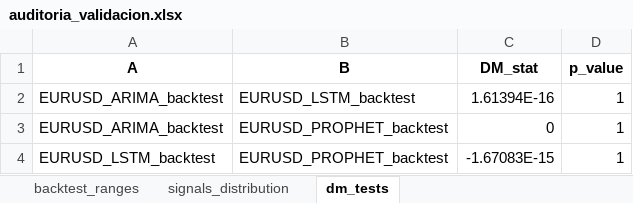
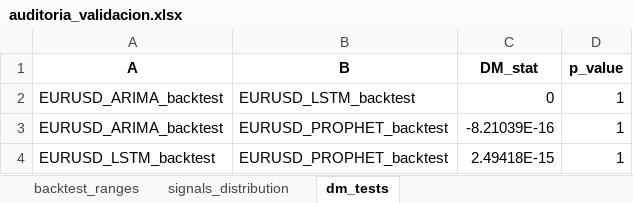
Before and after one commit to Julk-ui/Mark_I, an Excel workbook: outputs/validacion/auditoria_validacion.xlsx, sheet dm_tests, drawn as a sheet; values as stored, in another font and other column widths than the file's, no borders; removed rows and columns are numbered as before the commit, all else as after; the diff names each change by its address in the sheet, - before the commit and + after, or states it on an @@ line.

```diff
--- a/outputs/validacion/auditoria_validacion.xlsx (sheet dm_tests)
+++ b/outputs/validacion/auditoria_validacion.xlsx (sheet dm_tests)
-row 2: EURUSD_ARIMA_backtest | EURUSD_LSTM_backtest | 1.61394E-16 | 1
-B2 (B): EURUSD_PROPHET_backtest
+B2 (B): EURUSD_LSTM_backtest
+row 3: EURUSD_ARIMA_backtest | EURUSD_PROPHET_backtest | -8.21039E-16 | 1
-C4 (DM_stat): -1.67083E-15
+C4 (DM_stat): 2.49418E-15
```
Also changed, not shown: sheet backtest_ranges, sheet signals_distribution, outputs/backtest_plots/EURUSD_backtest_consolidado.xlsx, outputs/validacion/validacion_consolidado.xlsx, 14 other files.
